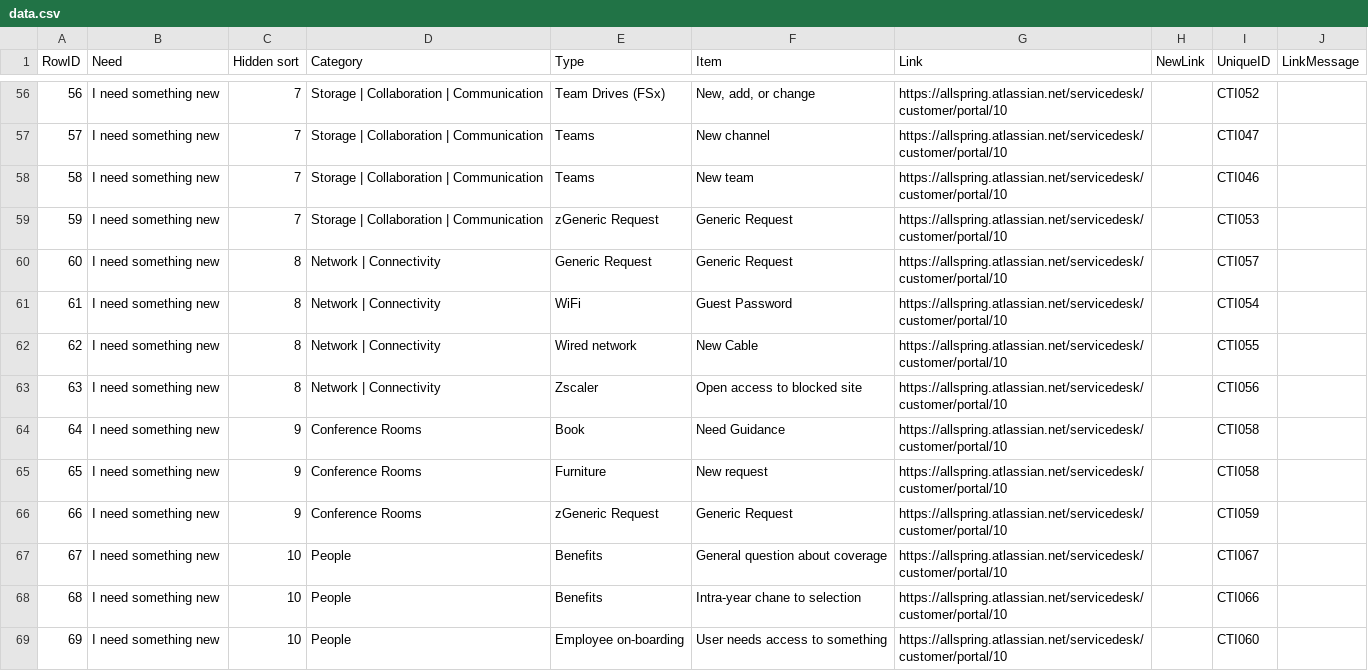
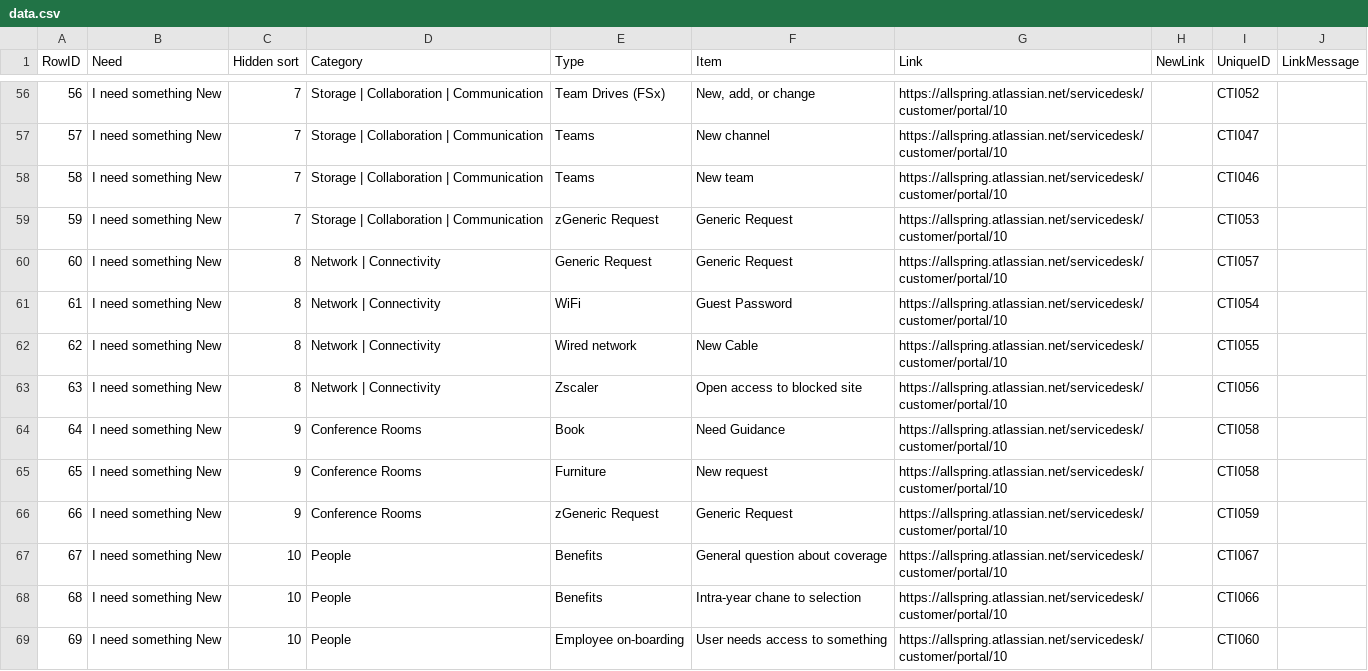
Before and after one commit to Allspring-Cloud/AllspringTechHubLandingPage, a CSV file: html/data/data.csv, drawn as a sheet; only a part is shown, gaps mark what is left out; the diff covers the shown part only.

```diff
--- a/html/data/data.csv
+++ b/html/data/data.csv
@@ -56,14 +56,14 @@ RowID,Need,Hidden sort,Category,Type,Item,Link,NewLink,UniqueID,LinkMessage
-56,I need something new,7,Storage | Collaboration | Communication,Team Drives (FSx),"New, add, or change",https://allspring.atlassian.net/servicedesk/customer/portal/10,,CTI052,
-57,I need something new,7,Storage | Collaboration | Communication,Teams,New channel,https://allspring.atlassian.net/servicedesk/customer/portal/10,,CTI047,
-58,I need something new,7,Storage | Collaboration | Communication,Teams,New team,https://allspring.atlassian.net/servicedesk/customer/portal/10,,CTI046,
-59,I need something new,7,Storage | Collaboration | Communication,zGeneric Request,Generic Request,https://allspring.atlassian.net/servicedesk/customer/portal/10,,CTI053,
-60,I need something new,8,Network | Connectivity,Generic Request,Generic Request,https://allspring.atlassian.net/servicedesk/customer/portal/10,,CTI057,
-61,I need something new,8,Network | Connectivity,WiFi,Guest Password,https://allspring.atlassian.net/servicedesk/customer/portal/10,,CTI054,
-62,I need something new,8,Network | Connectivity,Wired network,New Cable,https://allspring.atlassian.net/servicedesk/customer/portal/10,,CTI055,
-63,I need something new,8,Network | Connectivity,Zscaler,Open access to blocked site,https://allspring.atlassian.net/servicedesk/customer/portal/10,,CTI056,
-64,I need something new,9,Conference Rooms,Book,Need Guidance,https://allspring.atlassian.net/servicedesk/customer/portal/10,,CTI058,
-65,I need something new,9,Conference Rooms,Furniture,New request,https://allspring.atlassian.net/servicedesk/customer/portal/10,,CTI058,
-66,I need something new,9,Conference Rooms,zGeneric Request,Generic Request,https://allspring.atlassian.net/servicedesk/customer/portal/10,,CTI059,
-67,I need something new,10,People,Benefits,General question about coverage,https://allspring.atlassian.net/servicedesk/customer/portal/10,,CTI067,
-68,I need something new,10,People,Benefits,Intra-year chane to selection,https://allspring.atlassian.net/servicedesk/customer/portal/10,,CTI066,
-69,I need something new,10,People,Employee on-boarding,User needs access to something,https://allspring.atlassian.net/servicedesk/customer/portal/10,,CTI060,
+56,I need something New,7,Storage | Collaboration | Communication,Team Drives (FSx),"New, add, or change",https://allspring.atlassian.net/servicedesk/customer/portal/10,,CTI052,
+57,I need something New,7,Storage | Collaboration | Communication,Teams,New channel,https://allspring.atlassian.net/servicedesk/customer/portal/10,,CTI047,
+58,I need something New,7,Storage | Collaboration | Communication,Teams,New team,https://allspring.atlassian.net/servicedesk/customer/portal/10,,CTI046,
+59,I need something New,7,Storage | Collaboration | Communication,zGeneric Request,Generic Request,https://allspring.atlassian.net/servicedesk/customer/portal/10,,CTI053,
+60,I need something New,8,Network | Connectivity,Generic Request,Generic Request,https://allspring.atlassian.net/servicedesk/customer/portal/10,,CTI057,
+61,I need something New,8,Network | Connectivity,WiFi,Guest Password,https://allspring.atlassian.net/servicedesk/customer/portal/10,,CTI054,
+62,I need something New,8,Network | Connectivity,Wired network,New Cable,https://allspring.atlassian.net/servicedesk/customer/portal/10,,CTI055,
+63,I need something New,8,Network | Connectivity,Zscaler,Open access to blocked site,https://allspring.atlassian.net/servicedesk/customer/portal/10,,CTI056,
+64,I need something New,9,Conference Rooms,Book,Need Guidance,https://allspring.atlassian.net/servicedesk/customer/portal/10,,CTI058,
+65,I need something New,9,Conference Rooms,Furniture,New request,https://allspring.atlassian.net/servicedesk/customer/portal/10,,CTI058,
+66,I need something New,9,Conference Rooms,zGeneric Request,Generic Request,https://allspring.atlassian.net/servicedesk/customer/portal/10,,CTI059,
+67,I need something New,10,People,Benefits,General question about coverage,https://allspring.atlassian.net/servicedesk/customer/portal/10,,CTI067,
+68,I need something New,10,People,Benefits,Intra-year chane to selection,https://allspring.atlassian.net/servicedesk/customer/portal/10,,CTI066,
+69,I need something New,10,People,Employee on-boarding,User needs access to something,https://allspring.atlassian.net/servicedesk/customer/portal/10,,CTI060,
```
Also changed, not shown: 163 edited cells elsewhere in this file, 2 other files.
